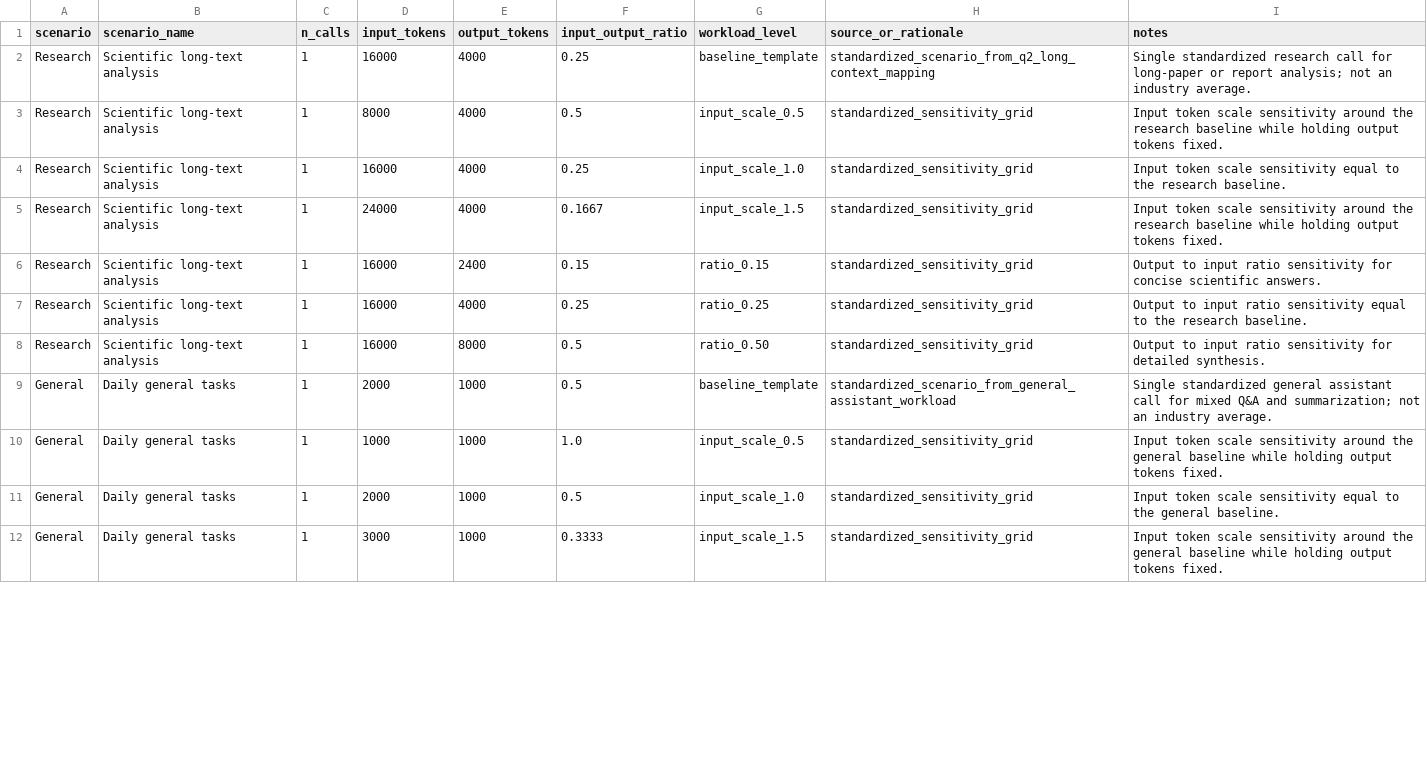
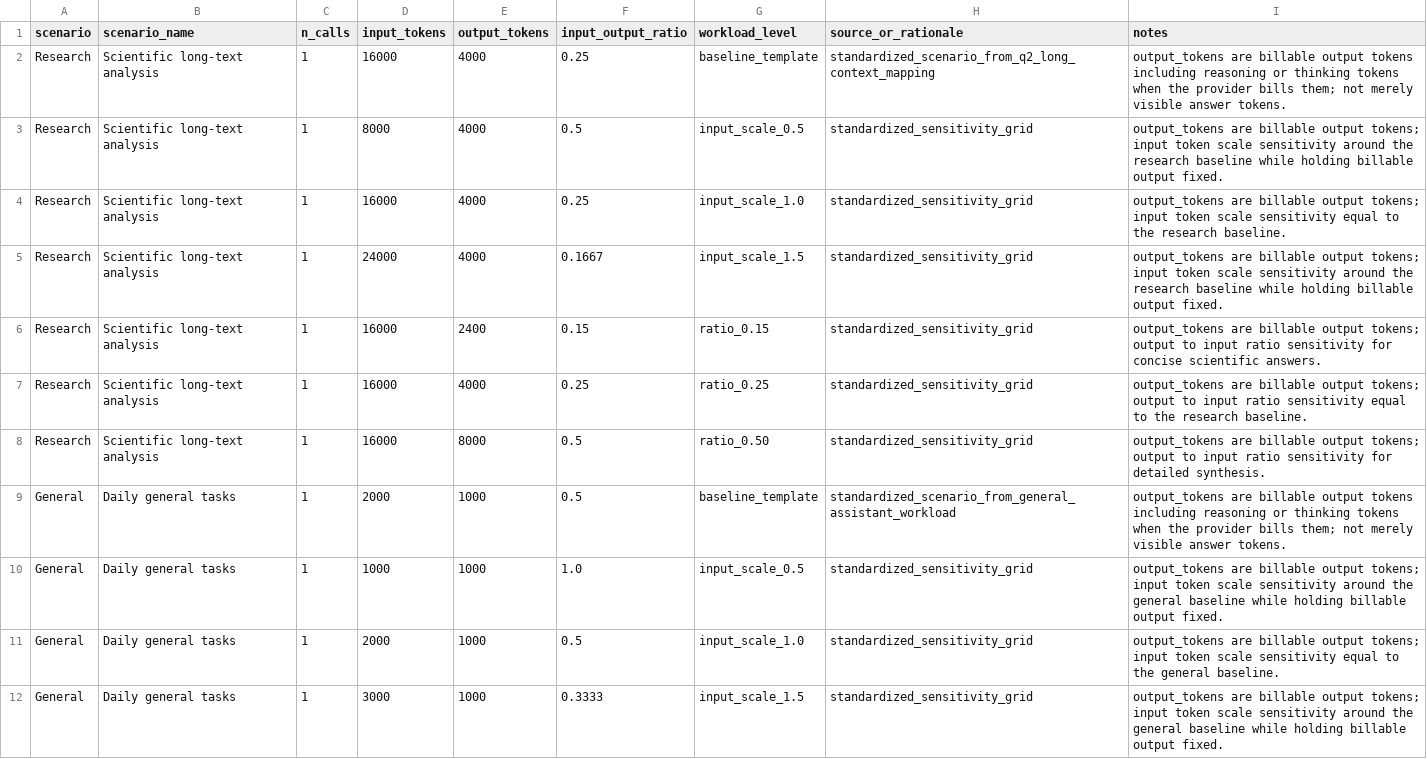
Before and after one commit to Ysongz0765/TJMML_B, a CSV file: q3/data/workload_config.csv, drawn as a sheet; only a part is shown; the diff covers the shown part only.

Commit message:
q3: clarify billable workload token definitions

```diff
--- a/q3/data/workload_config.csv
+++ b/q3/data/workload_config.csv
@@ -1,12 +1,12 @@
 scenario,scenario_name,n_calls,input_tokens,output_tokens,input_output_ratio,workload_level,source_or_rationale,notes
-Research,Scientific long-text analysis,1,16000,4000,0.25,baseline_template,standardized_scenario_from_q2_long_context_mapping,Single standardized research call for long-paper or report analysis; not an industry average.
-Research,Scientific long-text analysis,1,8000,4000,0.5,input_scale_0.5,standardized_sensitivity_grid,Input token scale sensitivity around the research baseline while holding output tokens fixed.
-Research,Scientific long-text analysis,1,16000,4000,0.25,input_scale_1.0,standardized_sensitivity_grid,Input token scale sensitivity equal to the research baseline.
-Research,Scientific long-text analysis,1,24000,4000,0.1667,input_scale_1.5,standardized_sensitivity_grid,Input token scale sensitivity around the research baseline while holding output tokens fixed.
-Research,Scientific long-text analysis,1,16000,2400,0.15,ratio_0.15,standardized_sensitivity_grid,Output to input ratio sensitivity for concise scientific answers.
-Research,Scientific long-text analysis,1,16000,4000,0.25,ratio_0.25,standardized_sensitivity_grid,Output to input ratio sensitivity equal to the research baseline.
-Research,Scientific long-text analysis,1,16000,8000,0.5,ratio_0.50,standardized_sensitivity_grid,Output to input ratio sensitivity for detailed synthesis.
-General,Daily general tasks,1,2000,1000,0.5,baseline_template,standardized_scenario_from_general_assistant_workload,Single standardized general assistant call for mixed Q&A and summarization; not an industry average.
-General,Daily general tasks,1,1000,1000,1.0,input_scale_0.5,standardized_sensitivity_grid,Input token scale sensitivity around the general baseline while holding output tokens fixed.
-General,Daily general tasks,1,2000,1000,0.5,input_scale_1.0,standardized_sensitivity_grid,Input token scale sensitivity equal to the general baseline.
-General,Daily general tasks,1,3000,1000,0.3333,input_scale_1.5,standardized_sensitivity_grid,Input token scale sensitivity around the general baseline while holding output tokens fixed.
+Research,Scientific long-text analysis,1,16000,4000,0.25,baseline_template,standardized_scenario_from_q2_long_context_mapping,output_tokens are billable output tokens including reasoning or thinking tokens when the provider bills them; not merely visible answer tokens.
+Research,Scientific long-text analysis,1,8000,4000,0.5,input_scale_0.5,standardized_sensitivity_grid,output_tokens are billable output tokens; input token scale sensitivity around the research baseline while holding billable output fixed.
+Research,Scientific long-text analysis,1,16000,4000,0.25,input_scale_1.0,standardized_sensitivity_grid,output_tokens are billable output tokens; input token scale sensitivity equal to the research baseline.
+Research,Scientific long-text analysis,1,24000,4000,0.1667,input_scale_1.5,standardized_sensitivity_grid,output_tokens are billable output tokens; input token scale sensitivity around the research baseline while holding billable output fixed.
+Research,Scientific long-text analysis,1,16000,2400,0.15,ratio_0.15,standardized_sensitivity_grid,output_tokens are billable output tokens; output to input ratio sensitivity for concise scientific answers.
+Research,Scientific long-text analysis,1,16000,4000,0.25,ratio_0.25,standardized_sensitivity_grid,output_tokens are billable output tokens; output to input ratio sensitivity equal to the research baseline.
+Research,Scientific long-text analysis,1,16000,8000,0.5,ratio_0.50,standardized_sensitivity_grid,output_tokens are billable output tokens; output to input ratio sensitivity for detailed synthesis.
+General,Daily general tasks,1,2000,1000,0.5,baseline_template,standardized_scenario_from_general_assistant_workload,output_tokens are billable output tokens including reasoning or thinking tokens when the provider bills them; not merely visible answer tokens.
+General,Daily general tasks,1,1000,1000,1.0,input_scale_0.5,standardized_sensitivity_grid,output_tokens are billable output tokens; input token scale sensitivity around the general baseline while holding billable output fixed.
+General,Daily general tasks,1,2000,1000,0.5,input_scale_1.0,standardized_sensitivity_grid,output_tokens are billable output tokens; input token scale sensitivity equal to the general baseline.
+General,Daily general tasks,1,3000,1000,0.3333,input_scale_1.5,standardized_sensitivity_grid,output_tokens are billable output tokens; input token scale sensitivity around the general baseline while holding billable output fixed.
```
Also changed, not shown: 10 edited cells elsewhere in this file, 5 other files.
